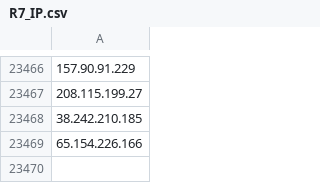
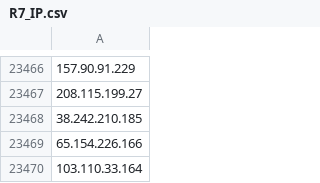
Before and after one commit to Mead-Informatica/IOC, a CSV file: Blacklist/R7_IP.csv, drawn as a sheet; only a part is shown, gaps mark what is left out; the diff names each change by its address in the sheet, - before the commit and + after, or states it on an @@ line.

Commit message:
Committing files at 2023-17-11 13:38:54

```diff
--- a/Blacklist/R7_IP.csv
+++ b/Blacklist/R7_IP.csv
+row 23470: 103.110.33.164
```
